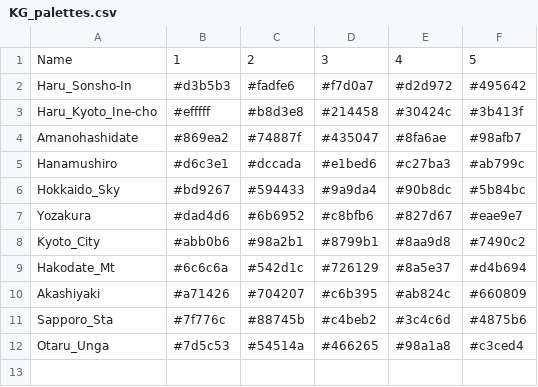
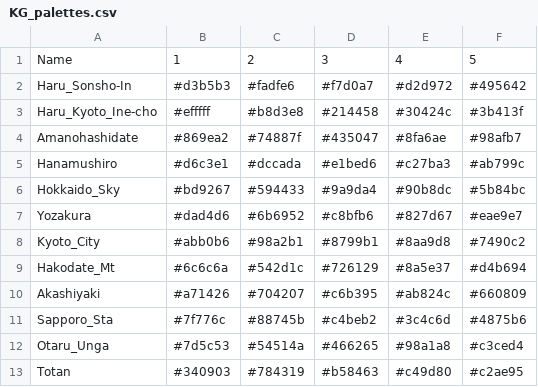
Before and after one commit to MasakiFujishima/KaradaColor, a CSV file: data-raw/KG_palettes.csv, drawn as a sheet; the diff names each change by its address in the sheet, - before the commit and + after, or states it on an @@ line.

Commit message:
add Totan color

```diff
--- a/data-raw/KG_palettes.csv
+++ b/data-raw/KG_palettes.csv
+row 13: Totan | #340903 | #784319 | #b58463 | #c49d80 | #c2ae95
```
Also changed, not shown: 1 other file.
